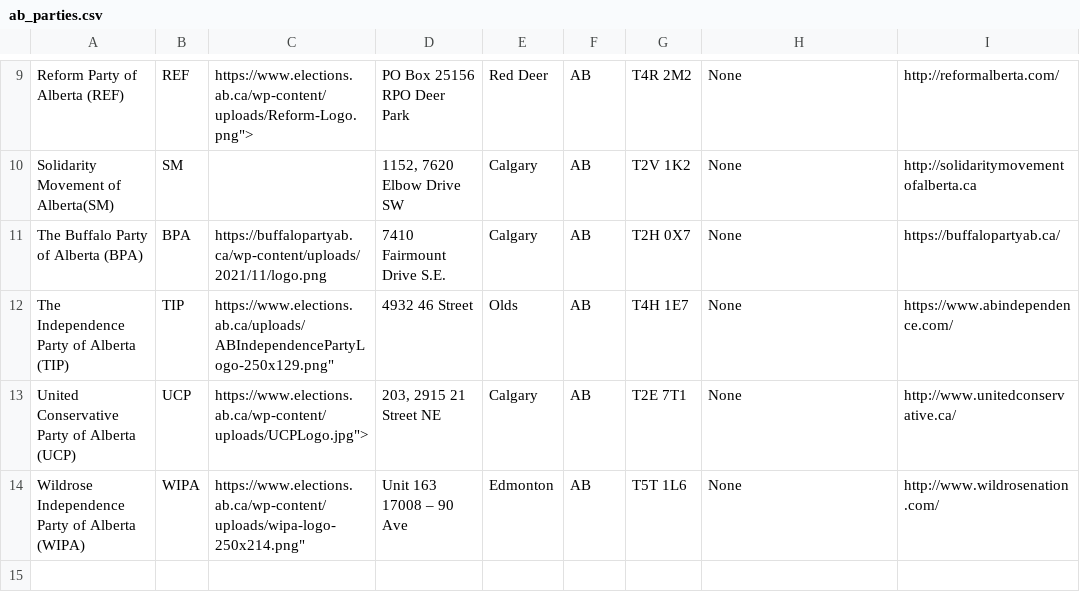
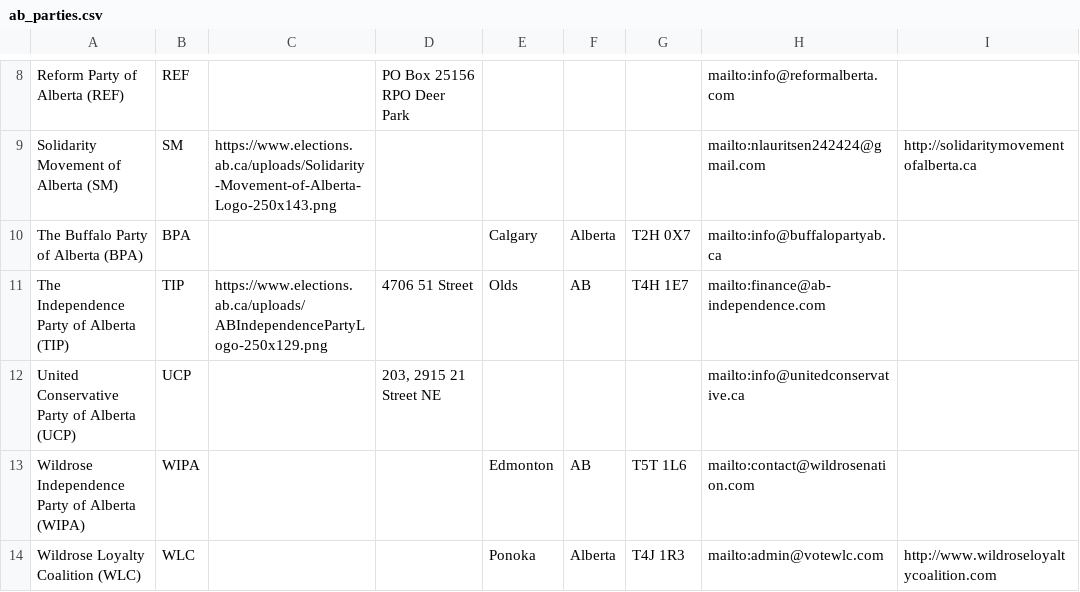
Before and after one commit to mcbeanit/Alberta, a CSV file: ab_parties.csv, drawn as a sheet; only a part is shown, gaps mark what is left out; removed rows and columns are numbered as before the commit, all else as after; the diff covers the shown part only; the diff names each change by its address in the sheet, - before the commit and + after, or states it on an @@ line.

```diff
--- a/ab_parties.csv
+++ b/ab_parties.csv
-C8: https://www.elections.ab.ca/wp-content/uploads/Reform-Logo.png">
+C8: (empty)
-E8: Red Deer
+E8: (empty)
-F8: AB
+F8: (empty)
-G8: T4R 2M2
+G8: (empty)
-H8: None
+H8: mailto:info@reformalberta.com
-I8: http://reformalberta.com/
+I8: (empty)
-row 10: Solidarity Movement of Alberta(SM) | SM |  | 1152, 7620 Elbow Drive SW | Calgary | AB | T2V 1K2 | None | http://solidaritymovementofalberta.ca
+row 9: Solidarity Movement of Alberta (SM) | SM | https://www.elections.ab.ca/uploads/Solidarity-Movement-of-Alberta-Logo-250x143.png |  |  |  |  | mailto:nlauritsen242424@gmail.com | http://solidaritymovementofalberta.ca
-C10: https://buffalopartyab.ca/wp-content/uploads/2021/11/logo.png
+C10: (empty)
-D10: 7410 Fairmount Drive S.E.
+D10: (empty)
-F10: AB
+F10: Alberta
-H10: None
+H10: mailto:info@buffalopartyab.ca
-I10: https://buffalopartyab.ca/
+I10: (empty)
-C11: https://www.elections.ab.ca/uploads/ABIndependencePartyLogo-250x129.png"
+C11: https://www.elections.ab.ca/uploads/ABIndependencePartyLogo-250x129.png
-D11: 4932 46 Street
+D11: 4706 51 Street
-H11: None
+H11: mailto:finance@ab-independence.com
-I11: https://www.abindependence.com/
+I11: (empty)
-C12: https://www.elections.ab.ca/wp-content/uploads/UCPLogo.jpg">
+C12: (empty)
-E12: Calgary
+E12: (empty)
-F12: AB
+F12: (empty)
-G12: T2E 7T1
+G12: (empty)
-H12: None
+H12: mailto:info@unitedconservative.ca
-I12: http://www.unitedconservative.ca/
+I12: (empty)
-C13: https://www.elections.ab.ca/wp-content/uploads/wipa-logo-250x214.png"
+C13: (empty)
-D13: Unit 163 17008 – 90 Ave
+D13: (empty)
-H13: None
+H13: mailto:contact@wildrosenation.com
-I13: http://www.wildrosenation.com/
+I13: (empty)
+row 14: Wildrose Loyalty Coalition (WLC) | WLC |  |  | Ponoka | Alberta | T4J 1R3 | mailto:admin@votewlc.com | http://www.wildroseloyaltycoalition.com
```
Also changed, not shown: 1 removed row and 32 edited cells elsewhere in this file, ap_candidates_more.csv, gpa_candidates_more.csv, 5 other files.
